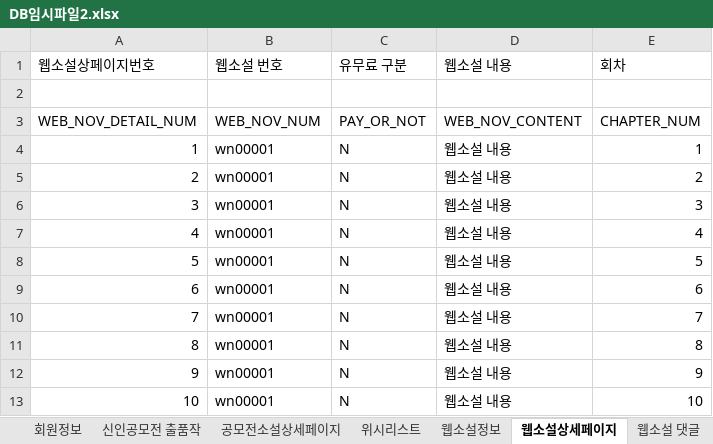
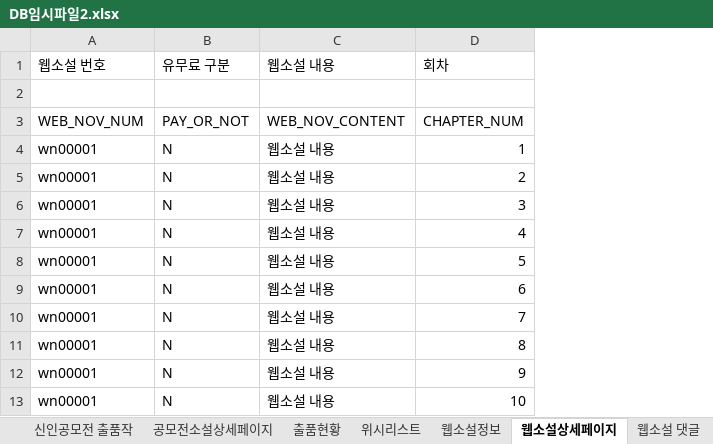
Before and after one commit to hoony0203/firstbook, an Excel workbook: DB임시파일2.xlsx, sheet 웹소설상세페이지, drawn as a sheet; only a part is shown; values as stored, in another font and other column widths than the file's, no borders; the diff names each change by its address in the sheet, - before the commit and + after, or states it on an @@ line.

```diff
--- a/DB임시파일2.xlsx (sheet 웹소설상세페이지)
+++ b/DB임시파일2.xlsx (sheet 웹소설상세페이지)
+sheet tab: 출품현황
-column A, rows 1-13: 웹소설상페이지번호 |  | WEB_NOV_DETAIL_NUM | 1 | 2 | 3 | 4 | 5 | 6 | 7 | 8 | 9 | 10
```
Also changed, not shown: sheet 공모전소설상세페이지, sheet Q&A, sheet 장르카테고리, 3 other files.
